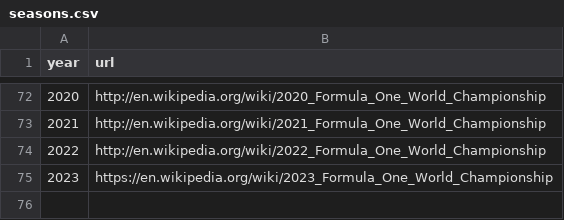
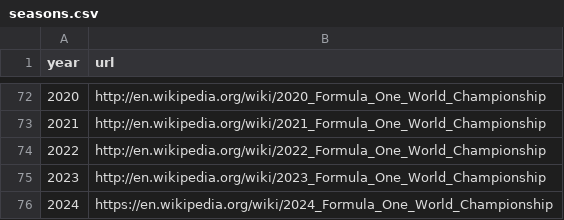
Before and after one commit to Skrimmage/Data-Platform, a CSV file: frontend/sources/f1/seasons.csv, drawn as a sheet; only a part is shown, gaps mark what is left out.

```diff
--- a/frontend/sources/f1/seasons.csv
+++ b/frontend/sources/f1/seasons.csv
@@ -74,2 +74,3 @@ year,url
 2022,"http://en.wikipedia.org/wiki/2022_Formula_One_World_Championship"
-2023,"https://en.wikipedia.org/wiki/2023_Formula_One_World_Championship"
+2023,"http://en.wikipedia.org/wiki/2023_Formula_One_World_Championship"
+2024,"https://en.wikipedia.org/wiki/2024_Formula_One_World_Championship"
```
Also changed, not shown: frontend/sources/f1/races.csv.
